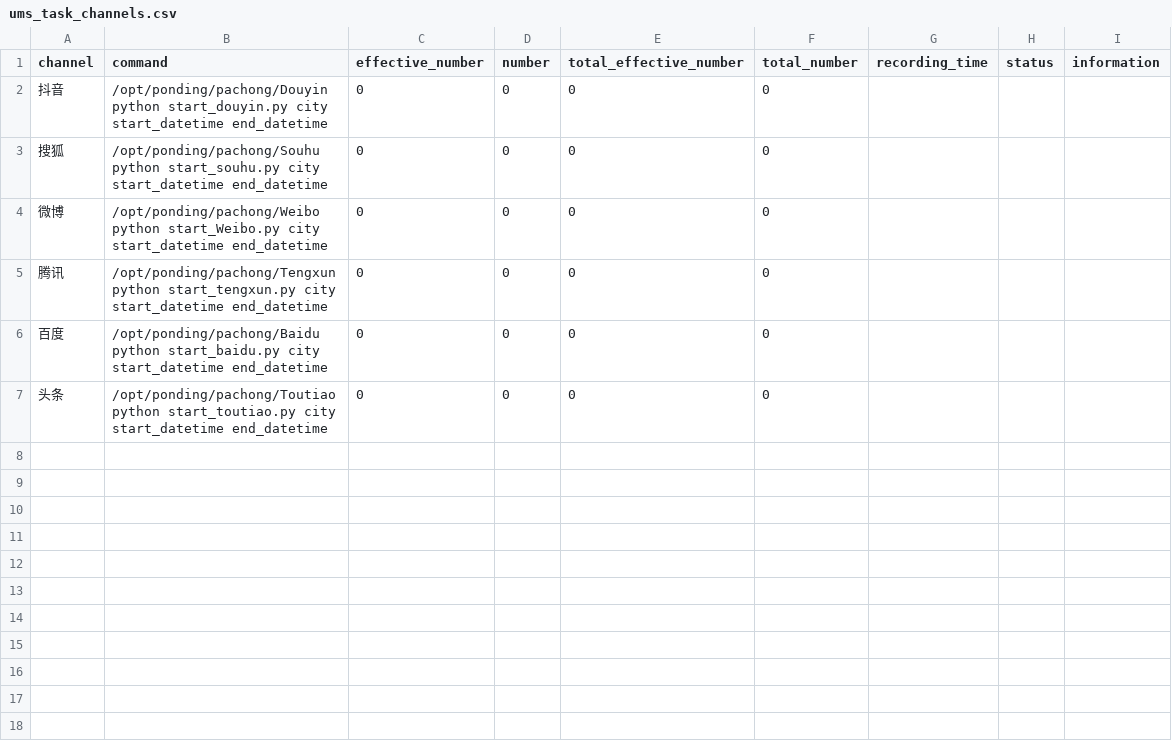
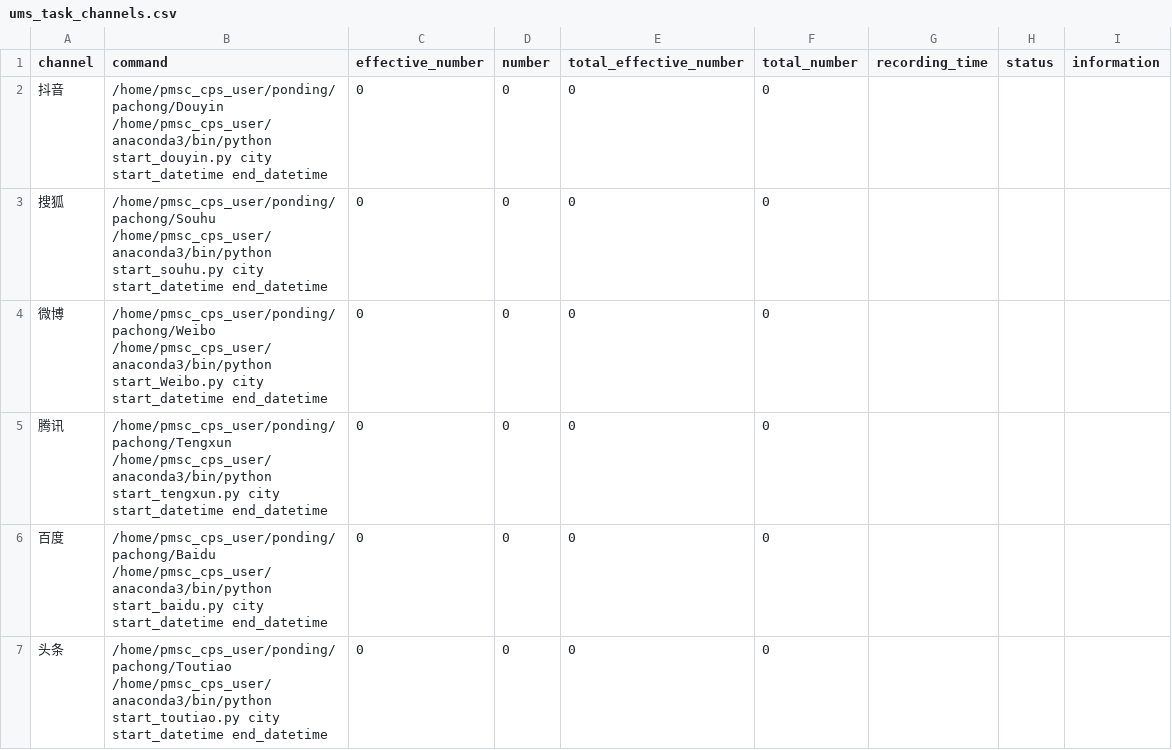
Before and after one commit to mrshao520/ponding_object, a CSV file: Pear-Admin-Flask/static/data/ums_task_channels.csv, drawn as a sheet.

```diff
--- a/Pear-Admin-Flask/static/data/ums_task_channels.csv
+++ b/Pear-Admin-Flask/static/data/ums_task_channels.csv
@@ -1,7 +1,7 @@
 channel,command,effective_number,number,total_effective_number,total_number,recording_time,status,information
-抖音,/opt/ponding/pachong/Douyin python start_douyin.py city start_datetime end_datetime,0,0,0,0,,,
-搜狐,/opt/ponding/pachong/Souhu python start_souhu.py city start_datetime end_datetime,0,0,0,0,,,
-微博,/opt/ponding/pachong/Weibo python start_Weibo.py city start_datetime end_datetime,0,0,0,0,,,
-腾讯,/opt/ponding/pachong/Tengxun python start_tengxun.py city start_datetime end_datetime,0,0,0,0,,,
-百度,/opt/ponding/pachong/Baidu python start_baidu.py city start_datetime end_datetime,0,0,0,0,,,
-头条,/opt/ponding/pachong/Toutiao python start_toutiao.py city start_datetime end_datetime,0,0,0,0,,,
+抖音,/home/pmsc_cps_user/ponding/pachong/Douyin /home/pmsc_cps_user/anaconda3/bin/python start_douyin.py city start_datetime end_datetime,0,0,0,0,,,
+搜狐,/home/pmsc_cps_user/ponding/pachong/Souhu /home/pmsc_cps_user/anaconda3/bin/python start_souhu.py city start_datetime end_datetime,0,0,0,0,,,
+微博,/home/pmsc_cps_user/ponding/pachong/Weibo /home/pmsc_cps_user/anaconda3/bin/python start_Weibo.py city start_datetime end_datetime,0,0,0,0,,,
+腾讯,/home/pmsc_cps_user/ponding/pachong/Tengxun /home/pmsc_cps_user/anaconda3/bin/python start_tengxun.py city start_datetime end_datetime,0,0,0,0,,,
+百度,/home/pmsc_cps_user/ponding/pachong/Baidu /home/pmsc_cps_user/anaconda3/bin/python start_baidu.py city start_datetime end_datetime,0,0,0,0,,,
+头条,/home/pmsc_cps_user/ponding/pachong/Toutiao /home/pmsc_cps_user/anaconda3/bin/python start_toutiao.py city start_datetime end_datetime,0,0,0,0,,,
```
Also changed, not shown: Pear-Admin-Flask/data/results.csv, 17 other files.
